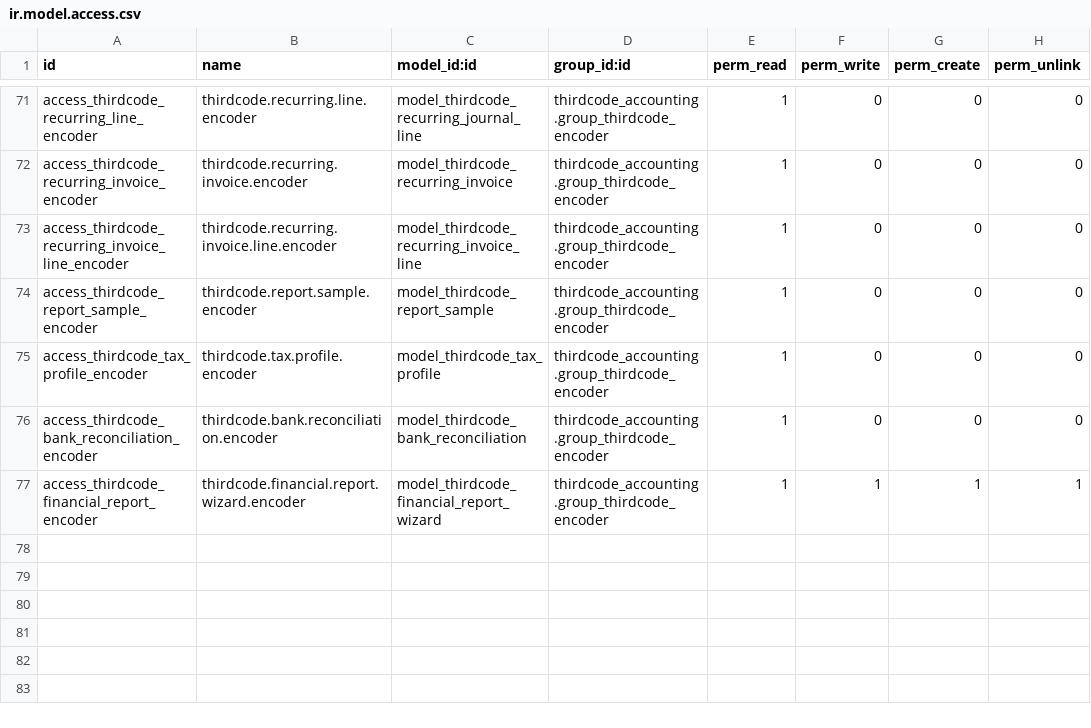
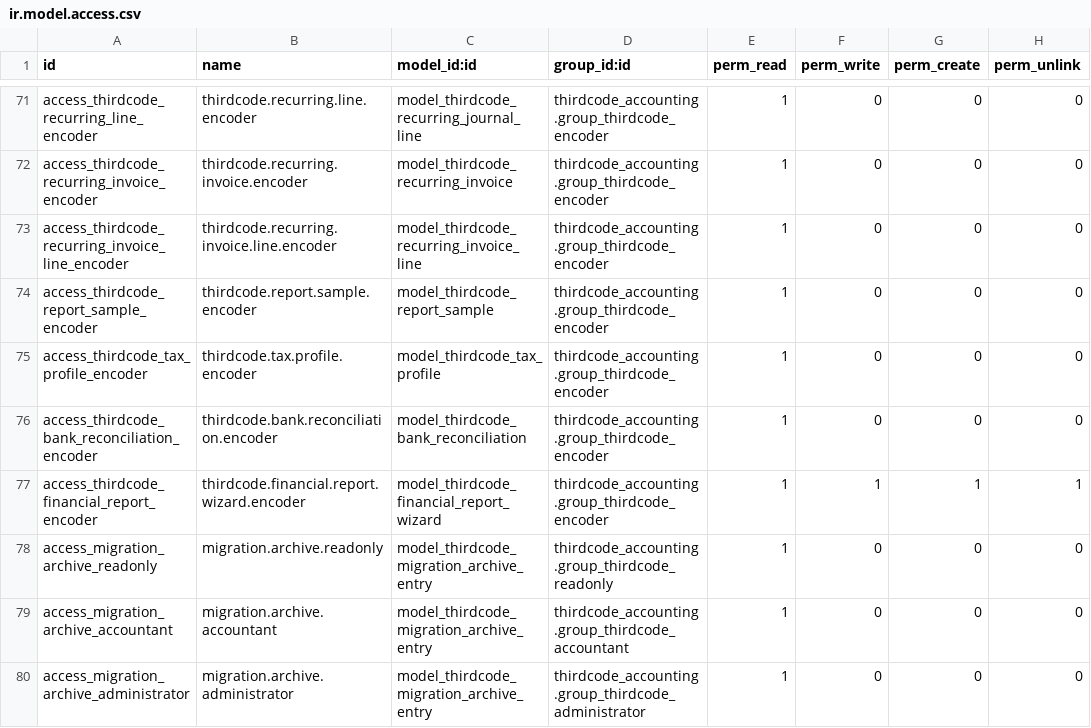
Before and after one commit to Third-Code-Solutions/ThirdCode-Accounting, a CSV file: addons/thirdcode_accounting/security/ir.model.access.csv, drawn as a sheet; only a part is shown, gaps mark what is left out.

```diff
--- a/addons/thirdcode_accounting/security/ir.model.access.csv
+++ b/addons/thirdcode_accounting/security/ir.model.access.csv
@@ -77 +77,4 @@ access_thirdcode_bank_reconciliation_encoder,thirdcode.bank.reconciliation.encod
 access_thirdcode_financial_report_encoder,thirdcode.financial.report.wizard.encoder,model_thirdcode_financial_report_wizard,thirdcode_accounting.group_thirdcode_encoder,1,1,1,1
+access_migration_archive_readonly,migration.archive.readonly,model_thirdcode_migration_archive_entry,thirdcode_accounting.group_thirdcode_readonly,1,0,0,0
+access_migration_archive_accountant,migration.archive.accountant,model_thirdcode_migration_archive_entry,thirdcode_accounting.group_thirdcode_accountant,1,0,0,0
+access_migration_archive_administrator,migration.archive.administrator,model_thirdcode_migration_archive_entry,thirdcode_accounting.group_thirdcode_administrator,1,0,0,0
```
Also changed, not shown: 9 other files.
